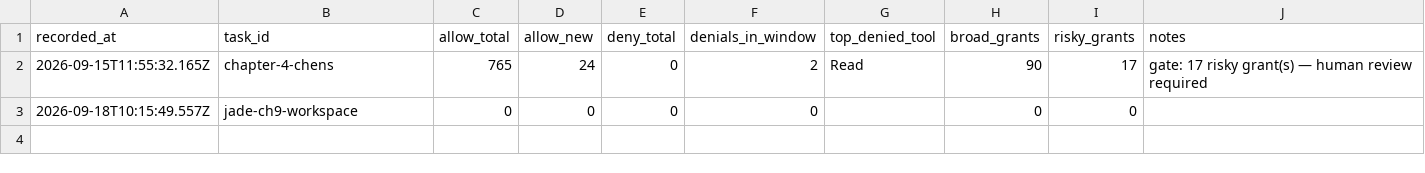
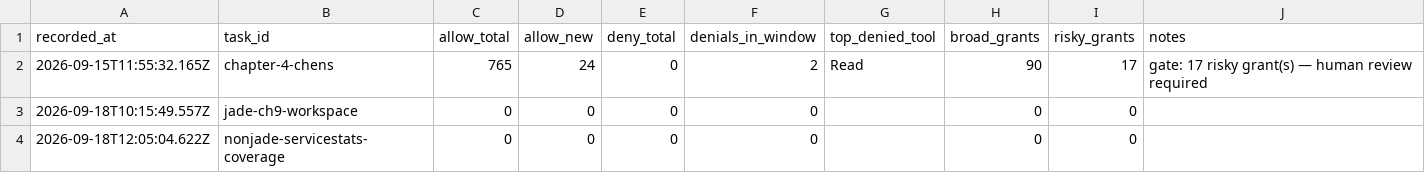
Before and after one commit to ShubhamKr07/network-optimization-studio, a CSV file: docs/superpowers/metrics/permissions.csv, drawn as a sheet.

```diff
--- a/docs/superpowers/metrics/permissions.csv
+++ b/docs/superpowers/metrics/permissions.csv
@@ -3 +3,2 @@ recorded_at,task_id,allow_total,allow_new,deny_total,denials_in_window,top_denie
 2026-09-18T10:15:49.557Z,jade-ch9-workspace,0,0,0,0,,0,0,
+2026-09-18T12:05:04.622Z,nonjade-servicestats-coverage,0,0,0,0,,0,0,
```
Also changed, not shown: docs/superpowers/metrics/tasks.csv.
